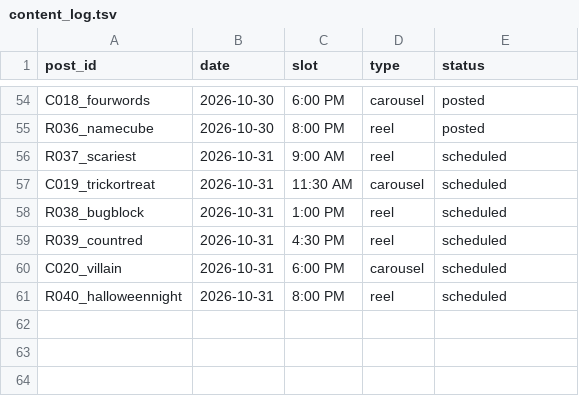
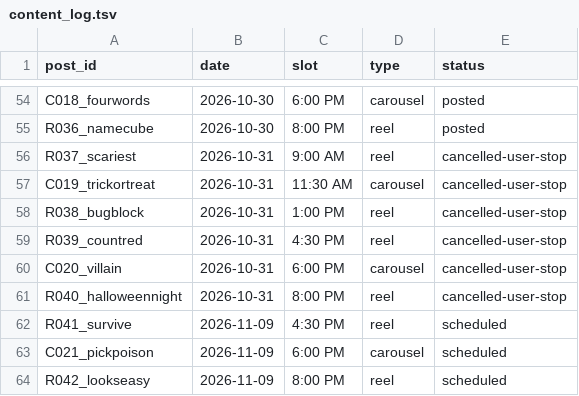
Before and after one commit to shaunmcm/Shaun, a TSV file: iz/content_log.tsv, drawn as a sheet; only a part is shown, gaps mark what is left out.

```diff
--- a/iz/content_log.tsv
+++ b/iz/content_log.tsv
@@ -55,7 +55,10 @@ C018_fourwords	2026-10-30	6:00 PM	carousel	posted
 R036_namecube	2026-10-30	8:00 PM	reel	posted
-R037_scariest	2026-10-31	9:00 AM	reel	scheduled
-C019_trickortreat	2026-10-31	11:30 AM	carousel	scheduled
-R038_bugblock	2026-10-31	1:00 PM	reel	scheduled
-R039_countred	2026-10-31	4:30 PM	reel	scheduled
-C020_villain	2026-10-31	6:00 PM	carousel	scheduled
-R040_halloweennight	2026-10-31	8:00 PM	reel	scheduled
+R037_scariest	2026-10-31	9:00 AM	reel	cancelled-user-stop
+C019_trickortreat	2026-10-31	11:30 AM	carousel	cancelled-user-stop
+R038_bugblock	2026-10-31	1:00 PM	reel	cancelled-user-stop
+R039_countred	2026-10-31	4:30 PM	reel	cancelled-user-stop
+C020_villain	2026-10-31	6:00 PM	carousel	cancelled-user-stop
+R040_halloweennight	2026-10-31	8:00 PM	reel	cancelled-user-stop
+R041_survive	2026-11-09	4:30 PM	reel	scheduled
+C021_pickpoison	2026-11-09	6:00 PM	carousel	scheduled
+R042_lookseasy	2026-11-09	8:00 PM	reel	scheduled
```
Also changed, not shown: 11 other files.
